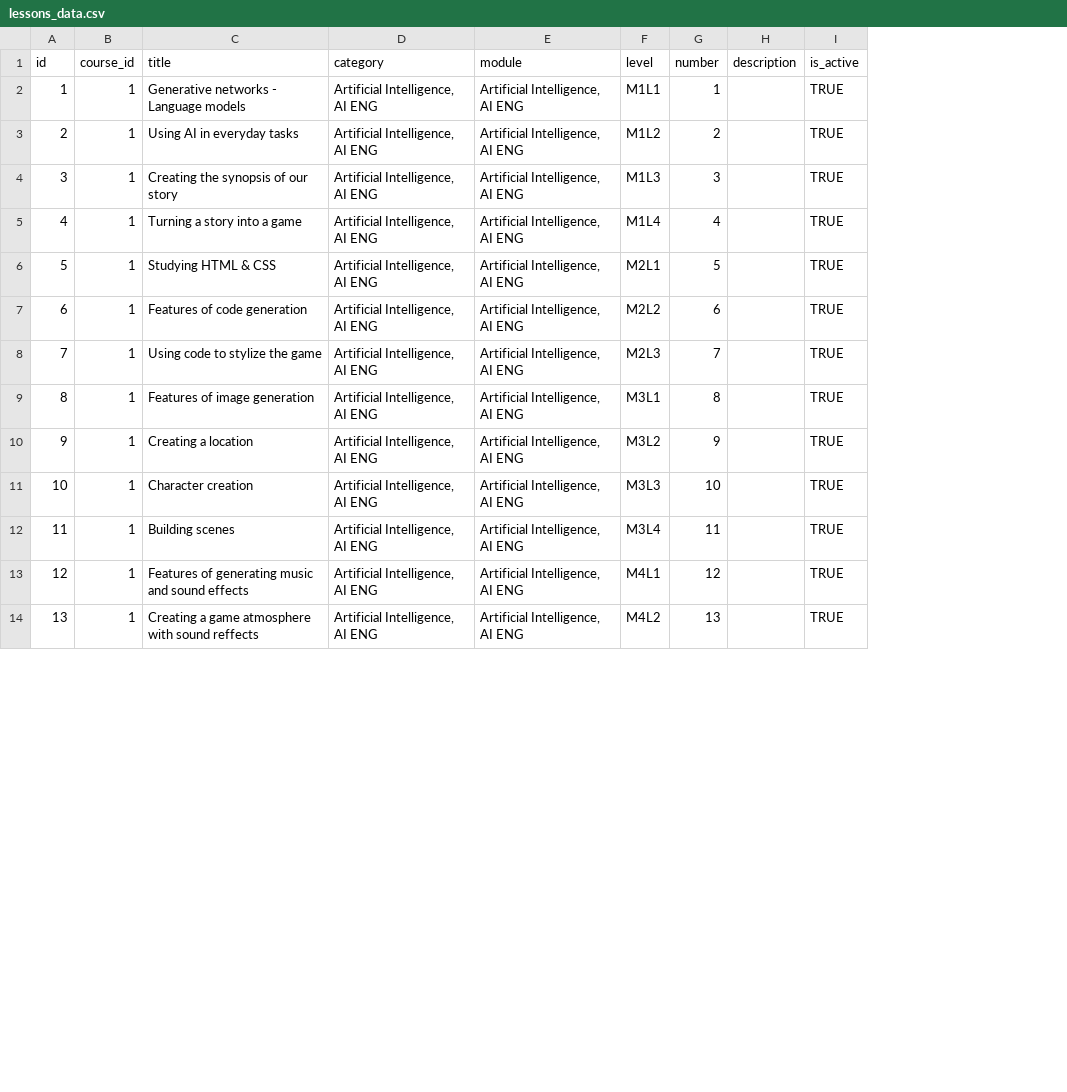
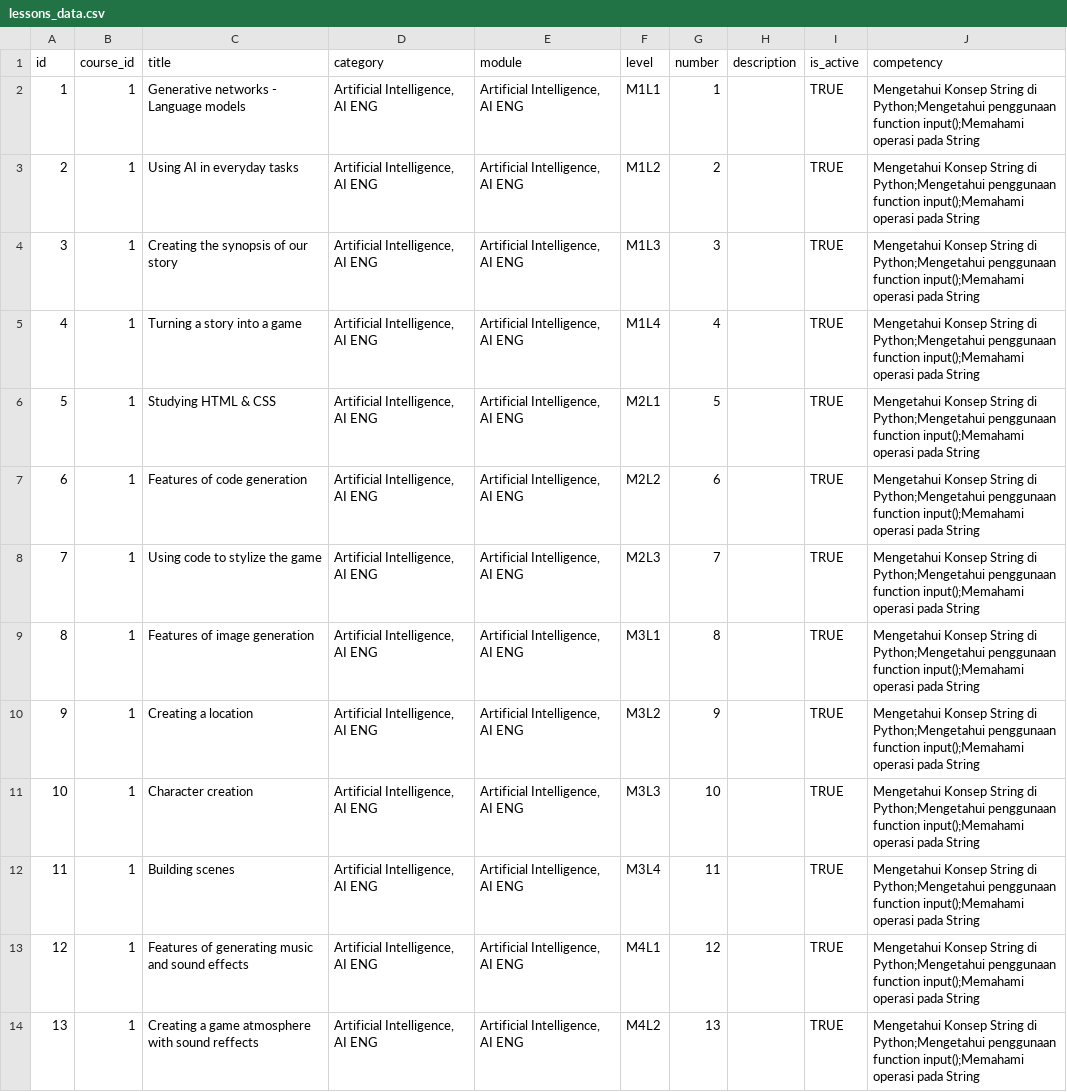
Before and after one commit to azharf99/algo-feedback, a CSV file: examples/lessons_data.csv, drawn as a sheet; only a part is shown; the diff names each change by its address in the sheet, - before the commit and + after, or states it on an @@ line.

```diff
--- a/examples/lessons_data.csv
+++ b/examples/lessons_data.csv
+column J (competency), rows 2-14: all Mengetahui Konsep String di Python;Mengetahui penggunaan function input();Memahami operasi pada String
```
Also changed, not shown: examples/sessions_data.csv, 7 other files.
